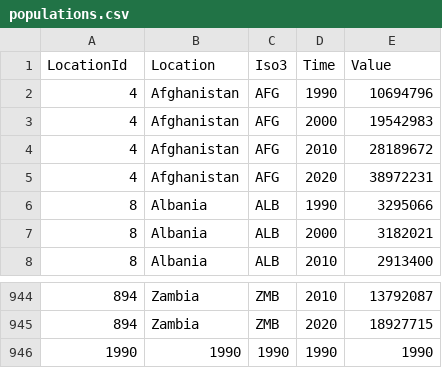
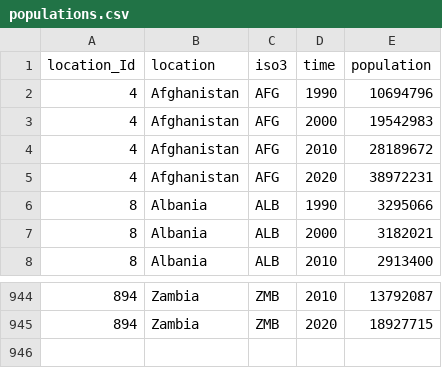
Before and after one commit to JLCessaty/DataTheExplorer, a CSV file: data/populations.csv, drawn as a sheet; only a part is shown, gaps mark what is left out.

Commit message:
Creating tables in postgres

```diff
--- a/data/populations.csv
+++ b/data/populations.csv
@@ -1,2 +1,2 @@
-LocationId,Location,Iso3,Time,Value
+location_Id,location,iso3,time,population
 4,Afghanistan,AFG,1990,10694796
@@ -945,2 +945 @@ LocationId,Location,Iso3,Time,Value
 894,Zambia,ZMB,2020,18927715
-1990,1990,1990,1990,1990
```
Also changed, not shown: 4 other files.
